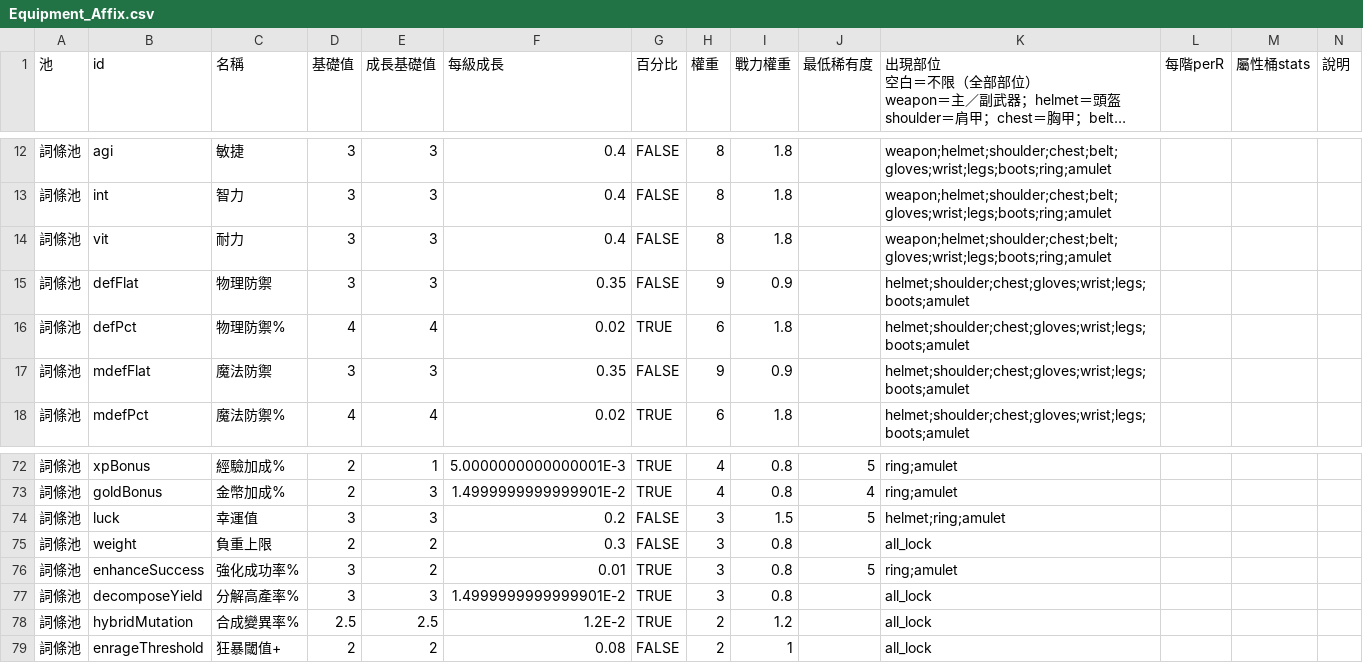
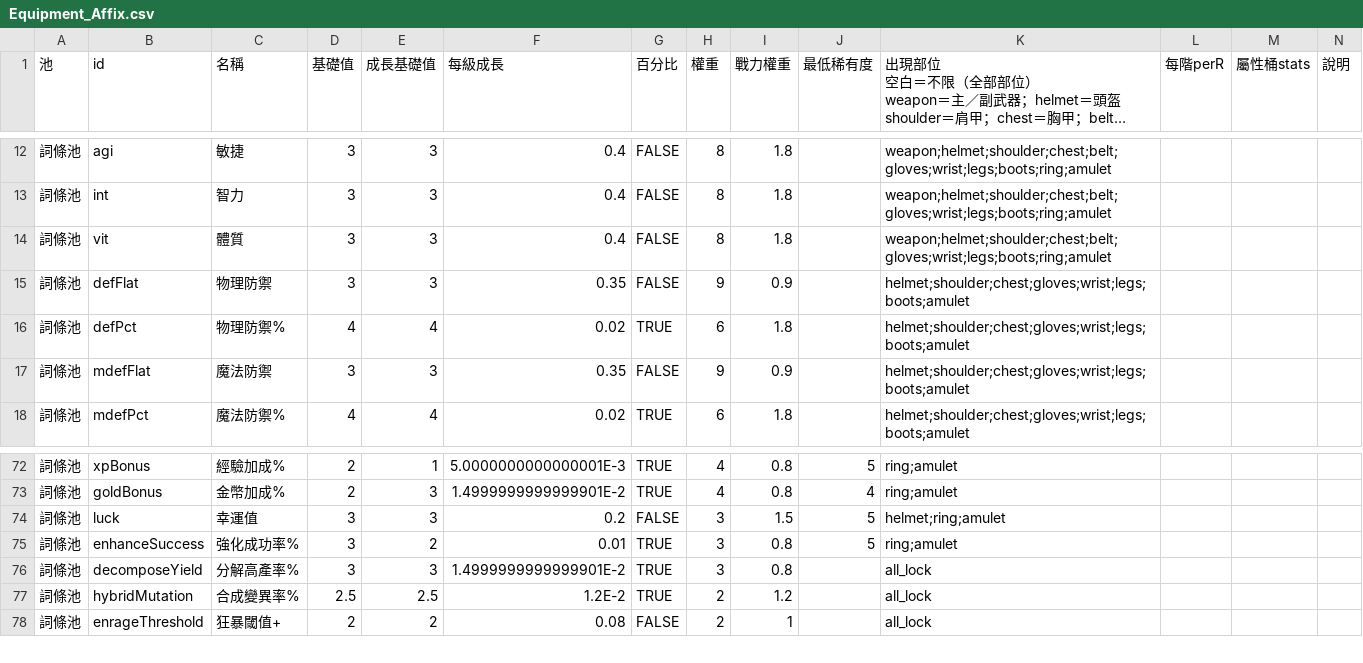
Before and after one commit to myKOF/Idle-RPG, a CSV file: config/CSV/Equipment_Affix.csv, drawn as a sheet; only a part is shown, gaps mark what is left out; long unchanged cells end in …; rows hold the shown columns only; the diff names each change by its address in the sheet, - before the commit and + after, or states it on an @@ line.

```diff
--- a/config/CSV/Equipment_Affix.csv
+++ b/config/CSV/Equipment_Affix.csv
-C14 (名稱): 耐力
+C14 (名稱): 體質
-row 75: 詞條池 | weight | 負重上限 | 2 | 2 | 0.3 | FALSE | 3 | 0.8 |  | all_lock
```
Also changed, not shown: config/CSV/Talents.csv, config/CSV/game_parameters.csv, 6 other files.
